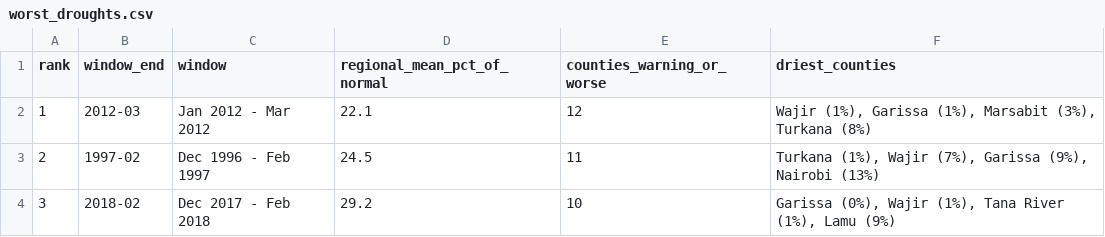
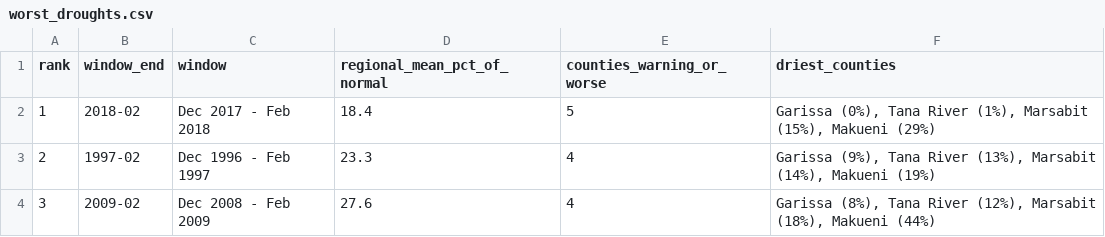
Before and after one commit to MatoloJr/sentinel, a CSV file: outputs/worst_droughts.csv, drawn as a sheet.

```diff
--- a/outputs/worst_droughts.csv
+++ b/outputs/worst_droughts.csv
@@ -1,4 +1,4 @@
 rank,window_end,window,regional_mean_pct_of_normal,counties_warning_or_worse,driest_counties
-1,2012-03,Jan 2012 - Mar 2012,22.1,12,"Wajir (1%), Garissa (1%), Marsabit (3%), Turkana (8%)"
-2,1997-02,Dec 1996 - Feb 1997,24.5,11,"Turkana (1%), Wajir (7%), Garissa (9%), Nairobi (13%)"
-3,2018-02,Dec 2017 - Feb 2018,29.2,10,"Garissa (0%), Wajir (1%), Tana River (1%), Lamu (9%)"
+1,2018-02,Dec 2017 - Feb 2018,18.4,5,"Garissa (0%), Tana River (1%), Marsabit (15%), Makueni (29%)"
+2,1997-02,Dec 1996 - Feb 1997,23.3,4,"Garissa (9%), Tana River (13%), Marsabit (14%), Makueni (19%)"
+3,2009-02,Dec 2008 - Feb 2009,27.6,4,"Garissa (8%), Tana River (12%), Marsabit (18%), Makueni (44%)"
```
Also changed, not shown: outputs/people_by_drought_level.csv, outputs/people_by_forecast_heavy_level.csv, 20 other files.
